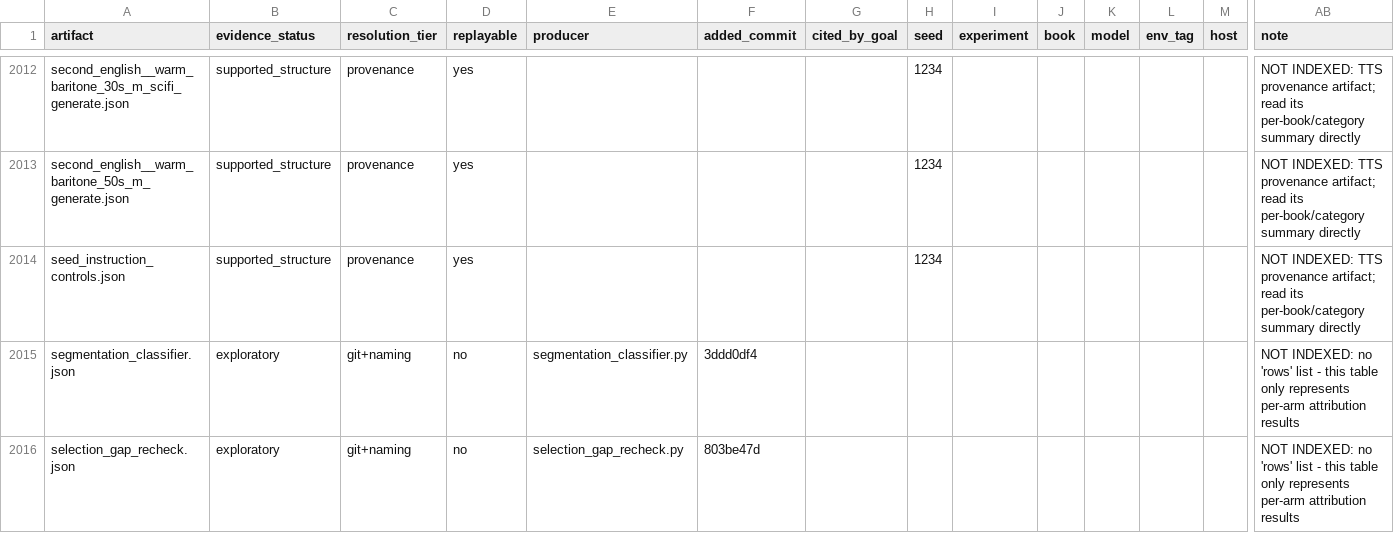
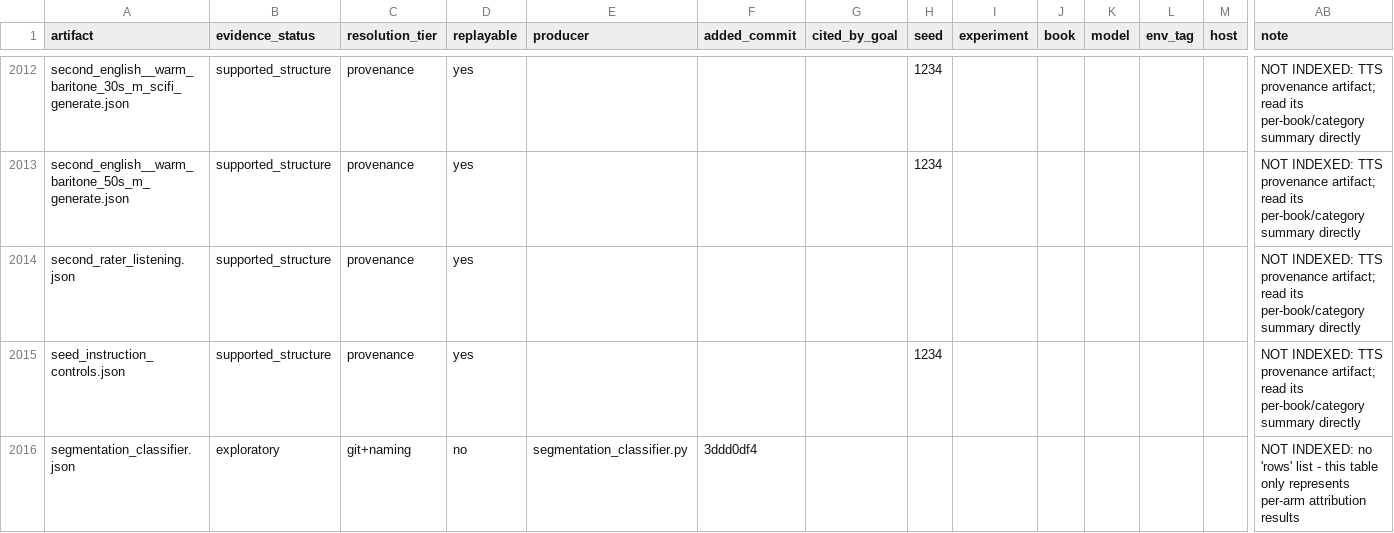
Before and after one commit to on22s/alexandria-audiobook2, a CSV file: results_index.csv, drawn as a sheet; only a part is shown, gaps mark what is left out; the shorter side is filled out with more unchanged rows; rows hold the shown columns only; the diff names each change by its address in the sheet, - before the commit and + after, or states it on an @@ line.

```diff
--- a/results_index.csv
+++ b/results_index.csv
+row 2014: second_rater_listening.json | supported_structure | provenance | yes |  |  |  |  |  |  |  |  |  | NOT INDEXED: TTS provenance artifact; read its per-book/category summary directly
```
Also changed, not shown: 7 other files.
